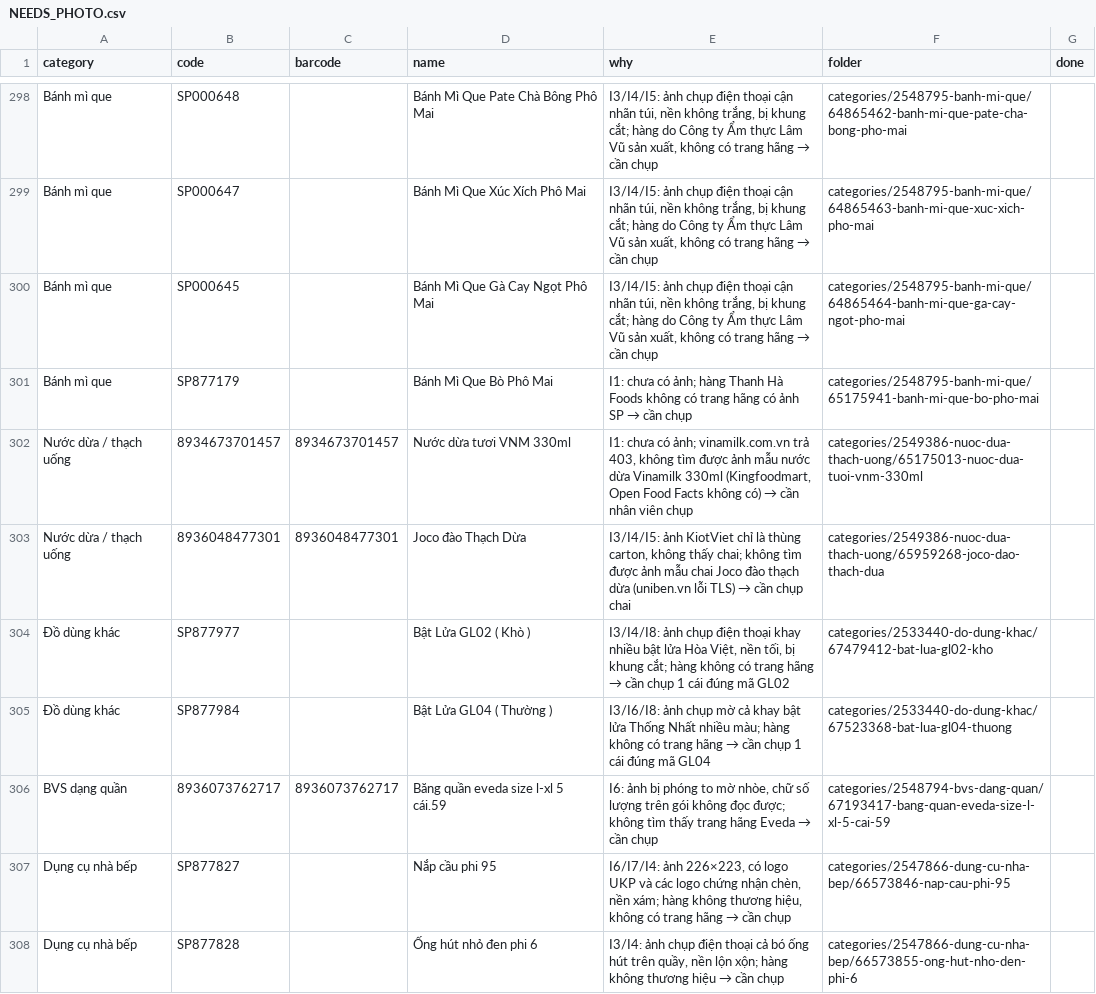
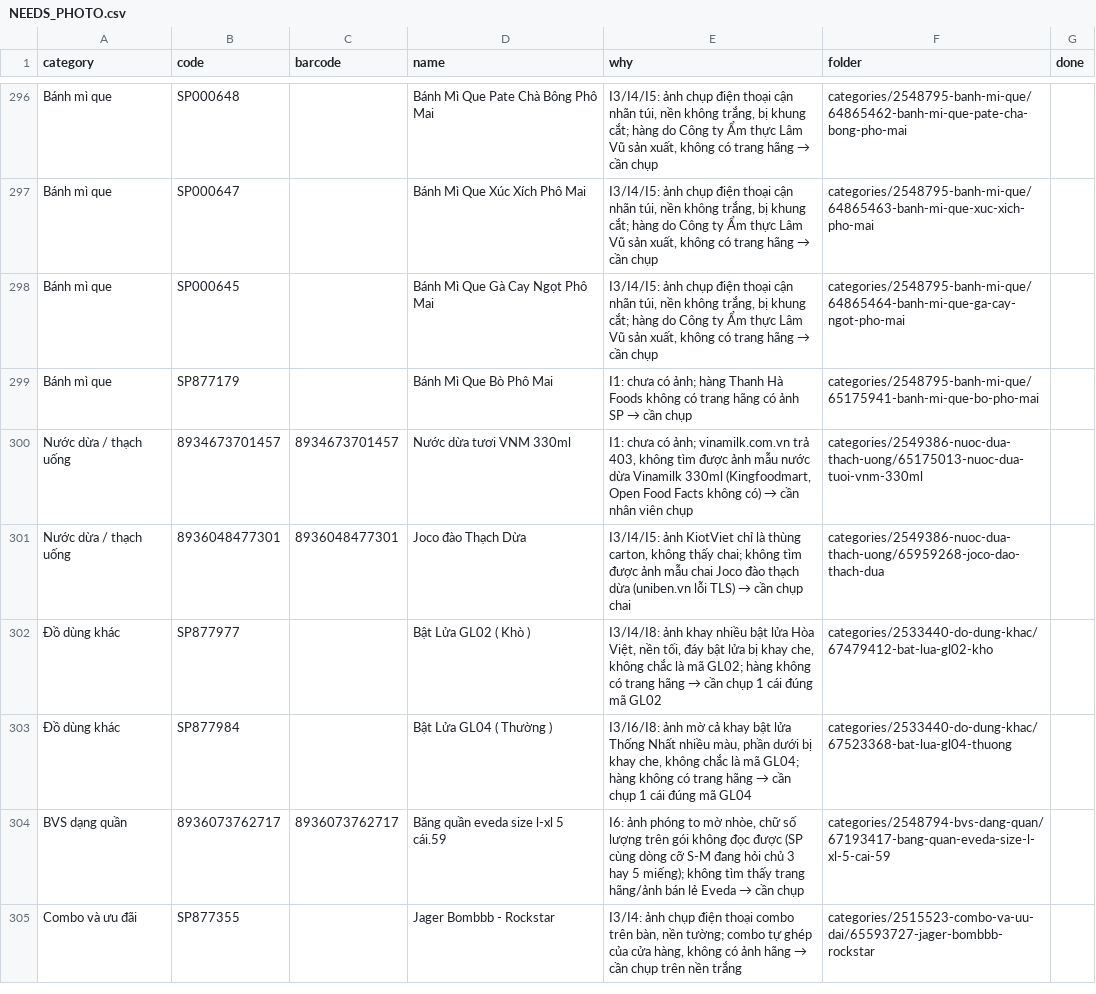
Before and after one commit to tram8it/tram8-resources, a CSV file: NEEDS_PHOTO.csv, drawn as a sheet; only a part is shown, gaps mark what is left out; the shorter side is filled out with more unchanged rows; the diff covers the shown part only.

```diff
--- a/NEEDS_PHOTO.csv
+++ b/NEEDS_PHOTO.csv
@@ -303,6 +301,4 @@ Nước dừa / thạch uống,8934673701457,8934673701457,Nước dừa tươi
 Nước dừa / thạch uống,8936048477301,8936048477301,Joco đào Thạch Dừa,"I3/I4/I5: ảnh KiotViet chỉ là thùng carton, không thấy chai; không tìm được ảnh mẫu chai Joco đào thạch dừa (uniben.vn lỗi TLS) → cần chụp chai",categories/2549386-nuoc-dua-thach-uong/65959268-joco-dao-thach-dua,
-Đồ dùng khác,SP877977,,Bật Lửa GL02 ( Khò ),"I3/I4/I8: ảnh chụp điện thoại khay nhiều bật lửa Hòa Việt, nền tối, bị khung cắt; hàng không có trang hãng → cần chụp 1 cái đúng mã GL02",categories/2533440-do-dung-khac/67479412-bat-lua-gl02-kho,
-Đồ dùng khác,SP877984,,Bật Lửa GL04 ( Thường ),I3/I6/I8: ảnh chụp mờ cả khay bật lửa Thống Nhất nhiều màu; hàng không có trang hãng → cần chụp 1 cái đúng mã GL04,categories/2533440-do-dung-khac/67523368-bat-lua-gl04-thuong,
-BVS dạng quần,8936073762717,8936073762717,Băng quần eveda size l-xl 5 cái.59,"I6: ảnh bị phóng to mờ nhòe, chữ số lượng trên gói không đọc được; không tìm thấy trang hãng Eveda → cần chụp",categories/2548794-bvs-dang-quan/67193417-bang-quan-eveda-size-l-xl-5-cai-59,
-Dụng cụ nhà bếp,SP877827,,Nắp cầu phi 95,"I6/I7/I4: ảnh 226×223, có logo UKP và các logo chứng nhận chèn, nền xám; hàng không thương hiệu, không có trang hãng → cần chụp",categories/2547866-dung-cu-nha-bep/66573846-nap-cau-phi-95,
-Dụng cụ nhà bếp,SP877828,,Ống hút nhỏ đen phi 6,"I3/I4: ảnh chụp điện thoại cả bó ống hút trên quầy, nền lộn xộn; hàng không thương hiệu → cần chụp",categories/2547866-dung-cu-nha-bep/66573855-ong-hut-nho-den-phi-6,
+Đồ dùng khác,SP877977,,Bật Lửa GL02 ( Khò ),"I3/I4/I8: ảnh khay nhiều bật lửa Hòa Việt, nền tối, đáy bật lửa bị khay che, không chắc là mã GL02; hàng không có trang hãng → cần chụp 1 cái đúng mã GL02",categories/2533440-do-dung-khac/67479412-bat-lua-gl02-kho,
+Đồ dùng khác,SP877984,,Bật Lửa GL04 ( Thường ),"I3/I6/I8: ảnh mờ cả khay bật lửa Thống Nhất nhiều màu, phần dưới bị khay che, không chắc là mã GL04; hàng không có trang hãng → cần chụp 1 cái đúng mã GL04",categories/2533440-do-dung-khac/67523368-bat-lua-gl04-thuong,
+BVS dạng quần,8936073762717,8936073762717,Băng quần eveda size l-xl 5 cái.59,"I6: ảnh phóng to mờ nhòe, chữ số lượng trên gói không đọc được (SP cùng dòng cỡ S-M đang hỏi chủ 3 hay 5 miếng); không tìm thấy trang hãng/ảnh bán lẻ Eveda → cần chụp",categories/2548794-bvs-dang-quan/67193417-bang-quan-eveda-size-l-xl-5-cai-59,
```
Also changed, not shown: 3 removed rows and 6 edited cells elsewhere in this file, 10 other files.
